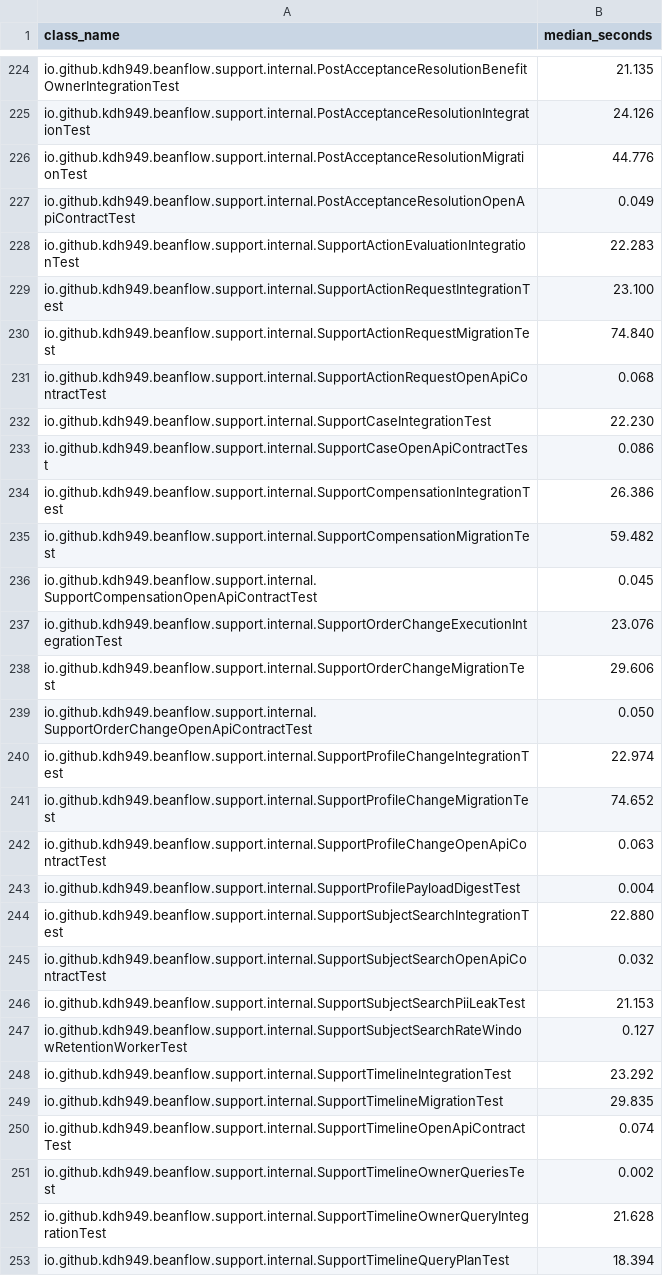
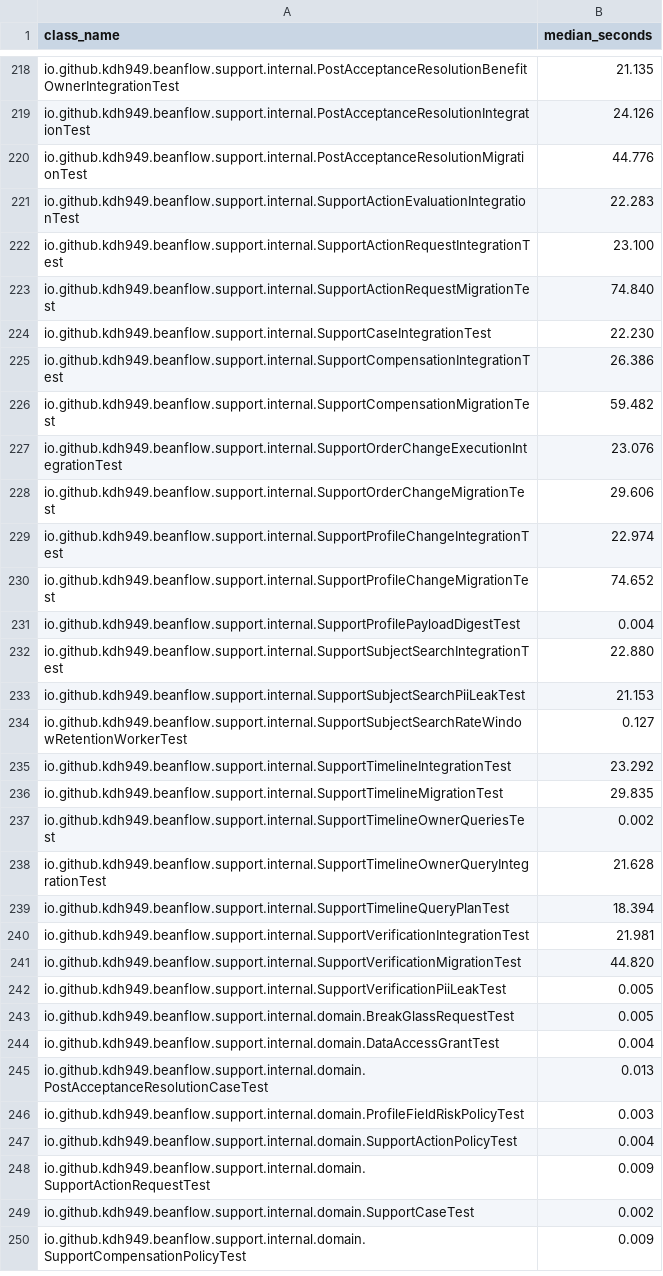
Before and after one commit to kdh949/BeanFlow, a TSV file: scripts/ci/test-class-weights.tsv, drawn as a sheet; only a part is shown, gaps mark what is left out; the shorter side is filled out with more unchanged rows; the diff covers the shown part only.

Commit message:
test: OpenAPI 의미 계약 검증 통합

```diff
--- a/scripts/ci/test-class-weights.tsv
+++ b/scripts/ci/test-class-weights.tsv
@@ -226,3 +220,2 @@ io.github.kdh949.beanflow.support.internal.PostAcceptanceResolutionIntegrationTe
 io.github.kdh949.beanflow.support.internal.PostAcceptanceResolutionMigrationTest	44.776
-io.github.kdh949.beanflow.support.internal.PostAcceptanceResolutionOpenApiContractTest	0.049
 io.github.kdh949.beanflow.support.internal.SupportActionEvaluationIntegrationTest	22.283
@@ -230,17 +223,11 @@ io.github.kdh949.beanflow.support.internal.SupportActionRequestIntegrationTest	2
 io.github.kdh949.beanflow.support.internal.SupportActionRequestMigrationTest	74.840
-io.github.kdh949.beanflow.support.internal.SupportActionRequestOpenApiContractTest	0.068
 io.github.kdh949.beanflow.support.internal.SupportCaseIntegrationTest	22.230
-io.github.kdh949.beanflow.support.internal.SupportCaseOpenApiContractTest	0.086
 io.github.kdh949.beanflow.support.internal.SupportCompensationIntegrationTest	26.386
 io.github.kdh949.beanflow.support.internal.SupportCompensationMigrationTest	59.482
-io.github.kdh949.beanflow.support.internal.SupportCompensationOpenApiContractTest	0.045
 io.github.kdh949.beanflow.support.internal.SupportOrderChangeExecutionIntegrationTest	23.076
 io.github.kdh949.beanflow.support.internal.SupportOrderChangeMigrationTest	29.606
-io.github.kdh949.beanflow.support.internal.SupportOrderChangeOpenApiContractTest	0.050
 io.github.kdh949.beanflow.support.internal.SupportProfileChangeIntegrationTest	22.974
 io.github.kdh949.beanflow.support.internal.SupportProfileChangeMigrationTest	74.652
-io.github.kdh949.beanflow.support.internal.SupportProfileChangeOpenApiContractTest	0.063
 io.github.kdh949.beanflow.support.internal.SupportProfilePayloadDigestTest	0.004
 io.github.kdh949.beanflow.support.internal.SupportSubjectSearchIntegrationTest	22.880
-io.github.kdh949.beanflow.support.internal.SupportSubjectSearchOpenApiContractTest	0.032
 io.github.kdh949.beanflow.support.internal.SupportSubjectSearchPiiLeakTest	21.153
@@ -249,3 +236,2 @@ io.github.kdh949.beanflow.support.internal.SupportTimelineIntegrationTest	23.292
 io.github.kdh949.beanflow.support.internal.SupportTimelineMigrationTest	29.835
-io.github.kdh949.beanflow.support.internal.SupportTimelineOpenApiContractTest	0.074
 io.github.kdh949.beanflow.support.internal.SupportTimelineOwnerQueriesTest	0.002
```
Also changed, not shown: 7 removed rows elsewhere in this file, 21 other files.
